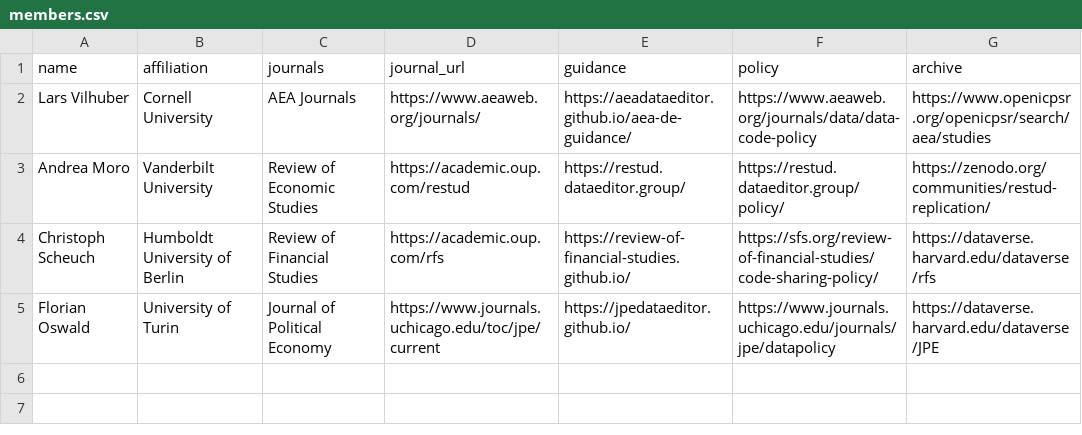
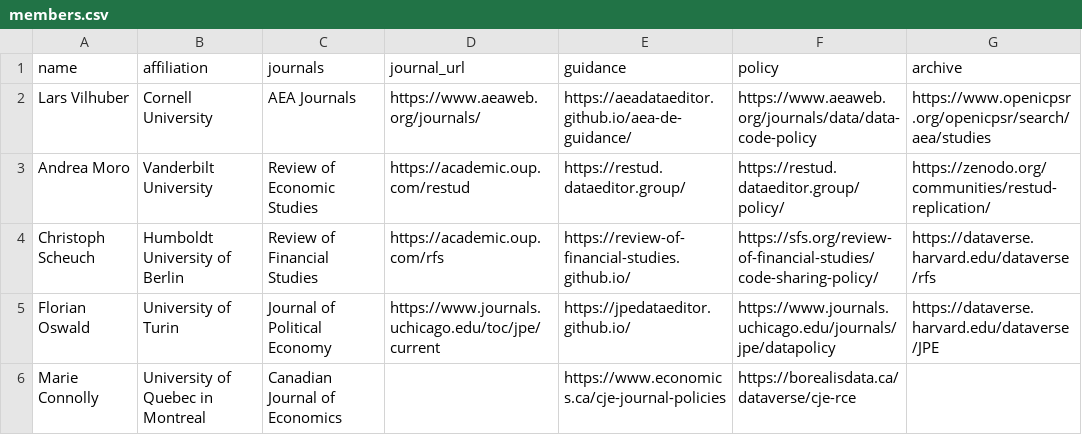
Before and after one commit to social-science-data-editors/social-science-data-editors.github.io, a CSV file: _data/members.csv, drawn as a sheet.

Commit message:
Update members.csv
added myself

```diff
--- a/_data/members.csv
+++ b/_data/members.csv
@@ -5 +5,2 @@ Christoph Scheuch,Humboldt University of Berlin,Review of Financial Studies,http
 Florian Oswald,University of Turin,Journal of Political Economy,https://www.journals.uchicago.edu/toc/jpe/current,https://jpedataeditor.github.io/,https://www.journals.uchicago.edu/journals/jpe/datapolicy,https://dataverse.harvard.edu/dataverse/JPE
+Marie Connolly,University of Quebec in Montreal,Canadian Journal of Economics,,https://www.economics.ca/cje-journal-policies,https://borealisdata.ca/dataverse/cje-rce
```
